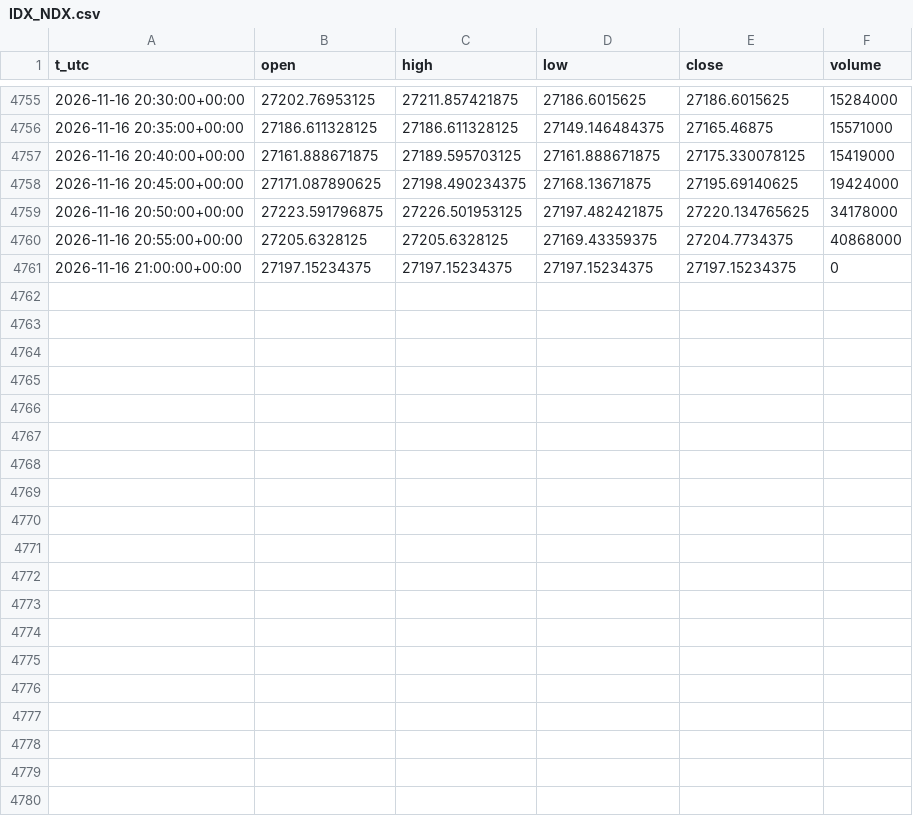
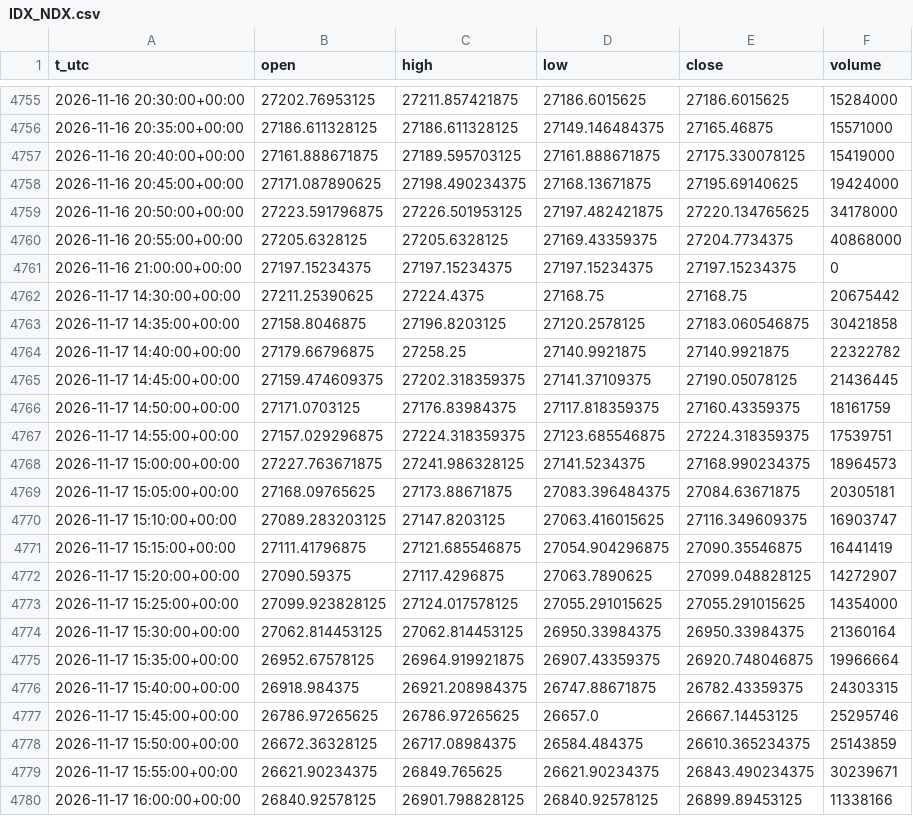
Before and after one commit to egedogann/piyasa-veri, a CSV file: data/m5/IDX_NDX.csv, drawn as a sheet; only a part is shown, gaps mark what is left out; the diff names each change by its address in the sheet, - before the commit and + after, or states it on an @@ line.

```diff
--- a/data/m5/IDX_NDX.csv
+++ b/data/m5/IDX_NDX.csv
+row 4762: 2026-11-17 14:30:00+00:00 | 27211.25390625 | 27224.4375 | 27168.75 | 27168.75 | 20675442
+row 4763: 2026-11-17 14:35:00+00:00 | 27158.8046875 | 27196.8203125 | 27120.2578125 | 27183.060546875 | 30421858
+row 4764: 2026-11-17 14:40:00+00:00 | 27179.66796875 | 27258.25 | 27140.9921875 | 27140.9921875 | 22322782
+row 4765: 2026-11-17 14:45:00+00:00 | 27159.474609375 | 27202.318359375 | 27141.37109375 | 27190.05078125 | 21436445
+row 4766: 2026-11-17 14:50:00+00:00 | 27171.0703125 | 27176.83984375 | 27117.818359375 | 27160.43359375 | 18161759
+row 4767: 2026-11-17 14:55:00+00:00 | 27157.029296875 | 27224.318359375 | 27123.685546875 | 27224.318359375 | 17539751
+row 4768: 2026-11-17 15:00:00+00:00 | 27227.763671875 | 27241.986328125 | 27141.5234375 | 27168.990234375 | 18964573
+row 4769: 2026-11-17 15:05:00+00:00 | 27168.09765625 | 27173.88671875 | 27083.396484375 | 27084.63671875 | 20305181
+row 4770: 2026-11-17 15:10:00+00:00 | 27089.283203125 | 27147.8203125 | 27063.416015625 | 27116.349609375 | 16903747
+row 4771: 2026-11-17 15:15:00+00:00 | 27111.41796875 | 27121.685546875 | 27054.904296875 | 27090.35546875 | 16441419
+row 4772: 2026-11-17 15:20:00+00:00 | 27090.59375 | 27117.4296875 | 27063.7890625 | 27099.048828125 | 14272907
+row 4773: 2026-11-17 15:25:00+00:00 | 27099.923828125 | 27124.017578125 | 27055.291015625 | 27055.291015625 | 14354000
+row 4774: 2026-11-17 15:30:00+00:00 | 27062.814453125 | 27062.814453125 | 26950.33984375 | 26950.33984375 | 21360164
+row 4775: 2026-11-17 15:35:00+00:00 | 26952.67578125 | 26964.919921875 | 26907.43359375 | 26920.748046875 | 19966664
+row 4776: 2026-11-17 15:40:00+00:00 | 26918.984375 | 26921.208984375 | 26747.88671875 | 26782.43359375 | 24303315
+row 4777: 2026-11-17 15:45:00+00:00 | 26786.97265625 | 26786.97265625 | 26657.0 | 26667.14453125 | 25295746
+row 4778: 2026-11-17 15:50:00+00:00 | 26672.36328125 | 26717.08984375 | 26584.484375 | 26610.365234375 | 25143859
+row 4779: 2026-11-17 15:55:00+00:00 | 26621.90234375 | 26849.765625 | 26621.90234375 | 26843.490234375 | 30239671
+row 4780: 2026-11-17 16:00:00+00:00 | 26840.92578125 | 26901.798828125 | 26840.92578125 | 26899.89453125 | 11338166
```
Also changed, not shown: data/d1/LQD.csv, data/d1/NVDA.csv, 46 other files.
